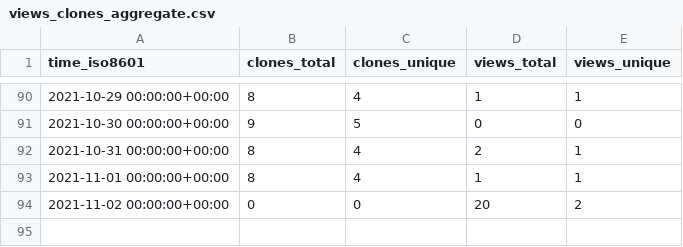
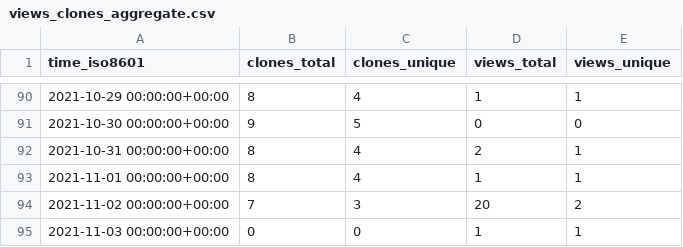
Before and after one commit to notional-labs/seahorse, a CSV file: notional-labs/sos/ghrs-data/views_clones_aggregate.csv, drawn as a sheet; only a part is shown, gaps mark what is left out.

```diff
--- a/notional-labs/sos/ghrs-data/views_clones_aggregate.csv
+++ b/notional-labs/sos/ghrs-data/views_clones_aggregate.csv
@@ -93,2 +93,3 @@ time_iso8601,clones_total,clones_unique,views_total,views_unique
 2021-11-01 00:00:00+00:00,8,4,1,1
-2021-11-02 00:00:00+00:00,0,0,20,2
+2021-11-02 00:00:00+00:00,7,3,20,2
+2021-11-03 00:00:00+00:00,0,0,1,1
```
Also changed, not shown: 1 other file.
